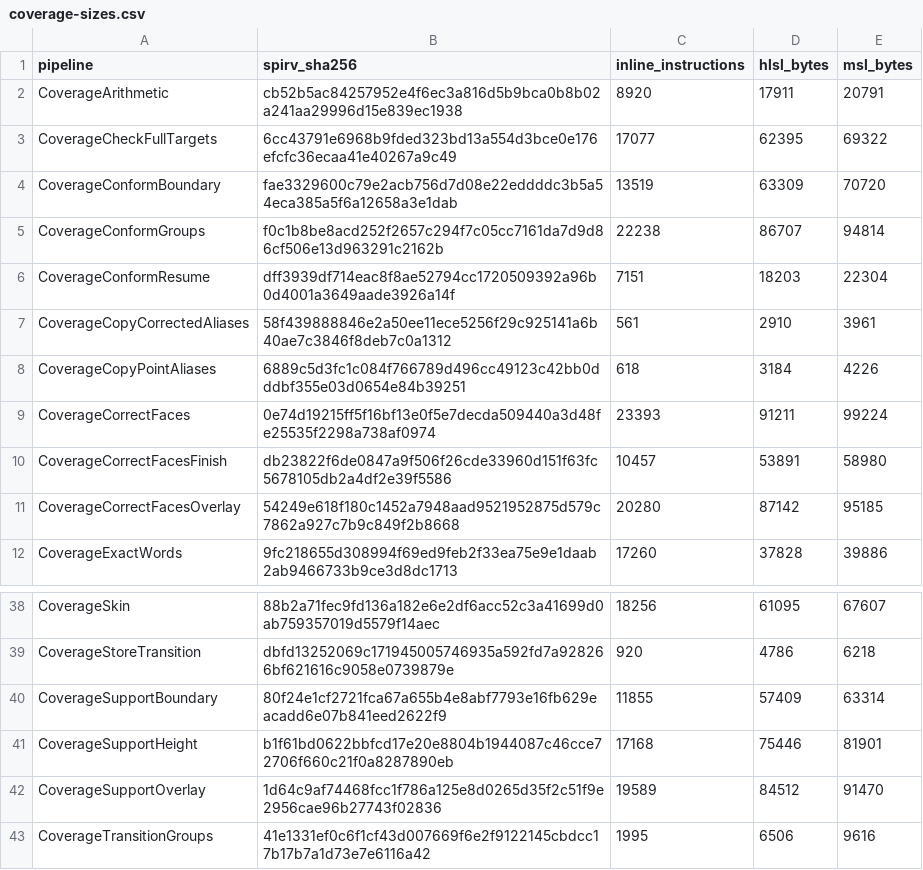
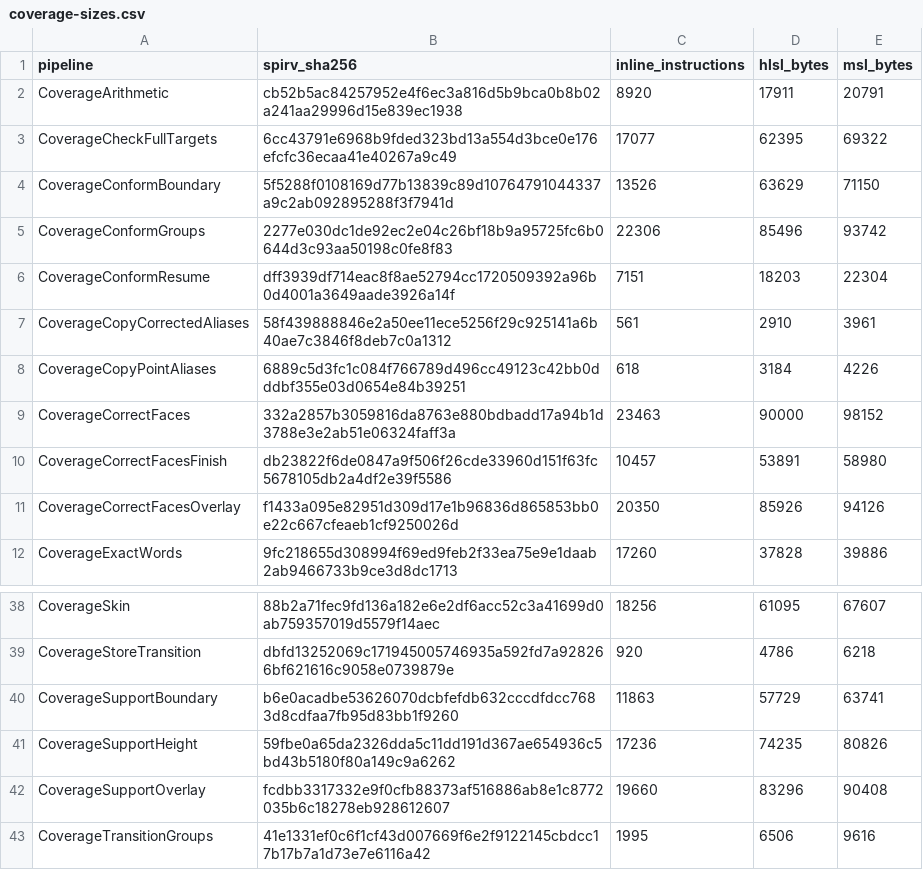
Before and after one commit to APKiwiOrg/KhaozEngine, a CSV file: KhaozEngine.Render.Tests/Gpu/shader-corpus/coverage-sizes.csv, drawn as a sheet; only a part is shown, gaps mark what is left out.

Commit message:
test(coverage): remeasure emitted shader corpus and C8 sizes

```diff
--- a/KhaozEngine.Render.Tests/Gpu/shader-corpus/coverage-sizes.csv
+++ b/KhaozEngine.Render.Tests/Gpu/shader-corpus/coverage-sizes.csv
@@ -3,4 +3,4 @@ CoverageArithmetic,cb52b5ac84257952e4f6ec3a816d5b9bca0b8b02a241aa29996d15e839ec1
 CoverageCheckFullTargets,6cc43791e6968b9fded323bd13a554d3bce0e176efcfc36ecaa41e40267a9c49,17077,62395,69322
-CoverageConformBoundary,fae3329600c79e2acb756d7d08e22eddddc3b5a54eca385a5f6a12658a3e1dab,13519,63309,70720
-CoverageConformGroups,f0c1b8be8acd252f2657c294f7c05cc7161da7d9d86cf506e13d963291c2162b,22238,86707,94814
+CoverageConformBoundary,5f5288f0108169d77b13839c89d10764791044337a9c2ab092895288f3f7941d,13526,63629,71150
+CoverageConformGroups,2277e030dc1de92ec2e04c26bf18b9a95725fc6b0644d3c93aa50198c0fe8f83,22306,85496,93742
 CoverageConformResume,dff3939df714eac8f8ae52794cc1720509392a96b0d4001a3649aade3926a14f,7151,18203,22304
@@ -8,5 +8,5 @@ CoverageCopyCorrectedAliases,58f439888846e2a50ee11ece5256f29c925141a6b40ae7c3846
 CoverageCopyPointAliases,6889c5d3fc1c084f766789d496cc49123c42bb0dddbf355e03d0654e84b39251,618,3184,4226
-CoverageCorrectFaces,0e74d19215ff5f16bf13e0f5e7decda509440a3d48fe25535f2298a738af0974,23393,91211,99224
+CoverageCorrectFaces,332a2857b3059816da8763e880bdbadd17a94b1d3788e3e2ab51e06324faff3a,23463,90000,98152
 CoverageCorrectFacesFinish,db23822f6de0847a9f506f26cde33960d151f63fc5678105db2a4df2e39f5586,10457,53891,58980
-CoverageCorrectFacesOverlay,54249e618f180c1452a7948aad9521952875d579c7862a927c7b9c849f2b8668,20280,87142,95185
+CoverageCorrectFacesOverlay,f1433a095e82951d309d17e1b96836d865853bb0e22c667cfeaeb1cf9250026d,20350,85926,94126
 CoverageExactWords,9fc218655d308994f69ed9feb2f33ea75e9e1daab2ab9466733b9ce3d8dc1713,17260,37828,39886
@@ -39,5 +39,5 @@ CoverageSkin,88b2a71fec9fd136a182e6e2df6acc52c3a41699d0ab759357019d5579f14aec,18
 CoverageStoreTransition,dbfd13252069c171945005746935a592fd7a928266bf621616c9058e0739879e,920,4786,6218
-CoverageSupportBoundary,80f24e1cf2721fca67a655b4e8abf7793e16fb629eacadd6e07b841eed2622f9,11855,57409,63314
-CoverageSupportHeight,b1f61bd0622bbfcd17e20e8804b1944087c46cce72706f660c21f0a8287890eb,17168,75446,81901
-CoverageSupportOverlay,1d64c9af74468fcc1f786a125e8d0265d35f2c51f9e2956cae96b27743f02836,19589,84512,91470
+CoverageSupportBoundary,b6e0acadbe53626070dcbfefdb632cccdfdcc7683d8cdfaa7fb95d83bb1f9260,11863,57729,63741
+CoverageSupportHeight,59fbe0a65da2326dda5c11dd191d367ae654936c5bd43b5180f80a149c9a6262,17236,74235,80826
+CoverageSupportOverlay,fcdbb3317332e9f0cfb88373af516886ab8e1c8772035b6c18278eb928612607,19660,83296,90408
 CoverageTransitionGroups,41e1331ef0c6f1cf43d007669f6e2f9122145cbdcc17b17b7a1d73e7e6116a42,1995,6506,9616
```
Also changed, not shown: 1 other file.
